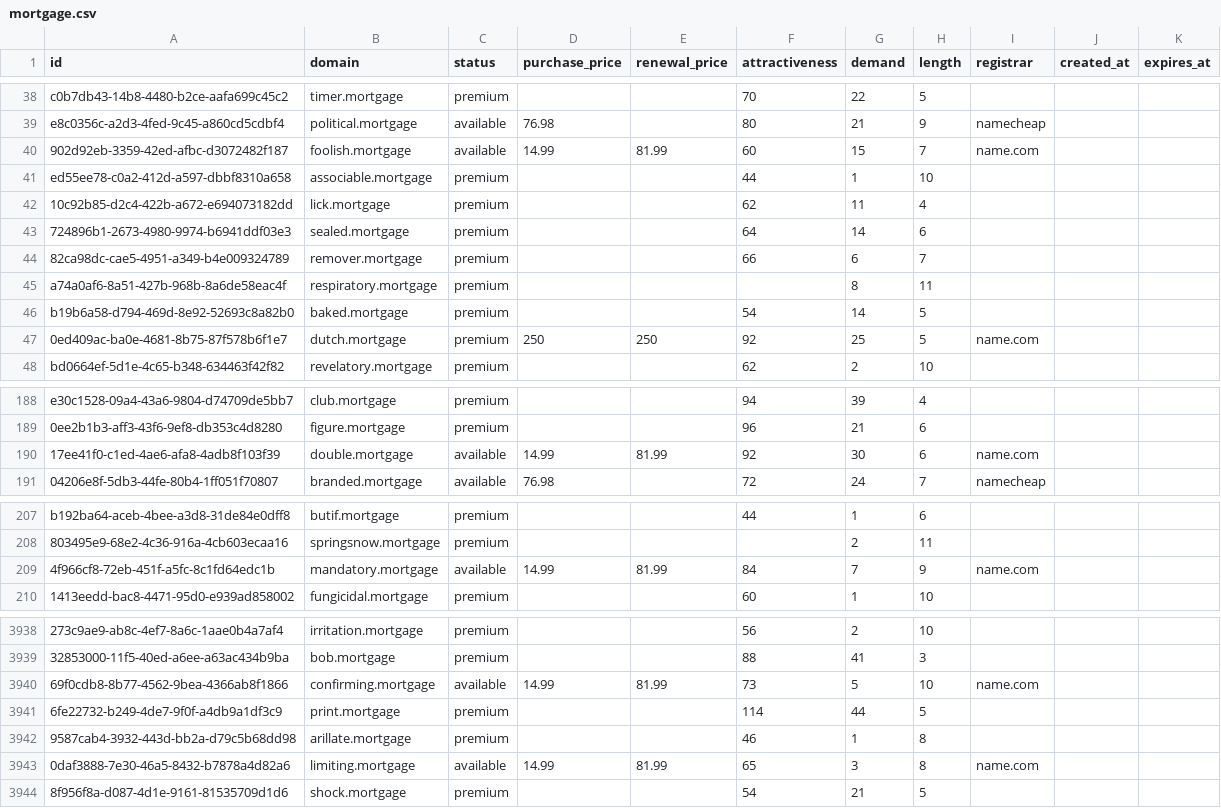
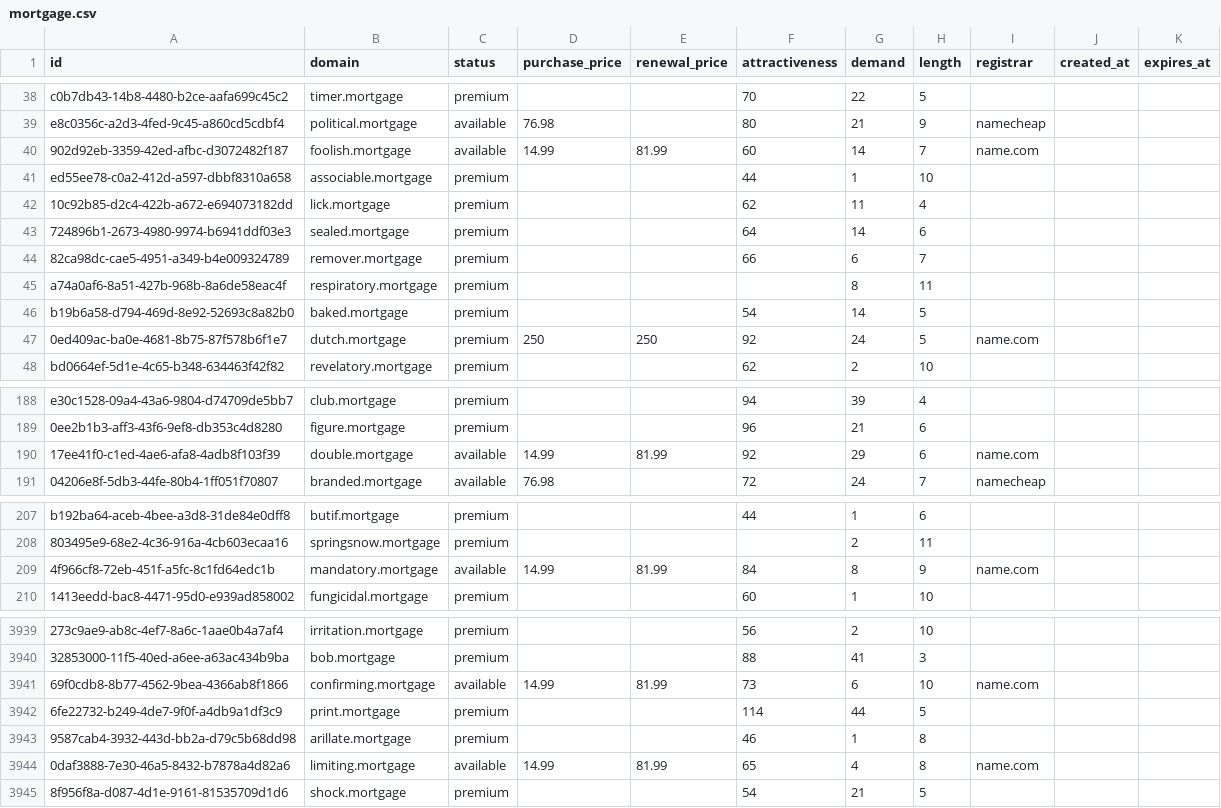
Before and after one commit to UniqueDomains/mortgage-oneword-domains, a CSV file: mortgage.csv, drawn as a sheet; only a part is shown, gaps mark what is left out; addresses are those after the commit; the diff covers the shown part only; the diff names each change by its address in the sheet, - before the commit and + after, or states it on an @@ line.

```diff
--- a/mortgage.csv
+++ b/mortgage.csv
-G40 (demand): 15
+G40 (demand): 14
-G47 (demand): 25
+G47 (demand): 24
-G190 (demand): 30
+G190 (demand): 29
-G209 (demand): 7
+G209 (demand): 8
-G3941 (demand): 5
+G3941 (demand): 6
-G3944 (demand): 3
+G3944 (demand): 4
```
Also changed, not shown: 1 added row and 94 edited cells elsewhere in this file, 3 other files.
